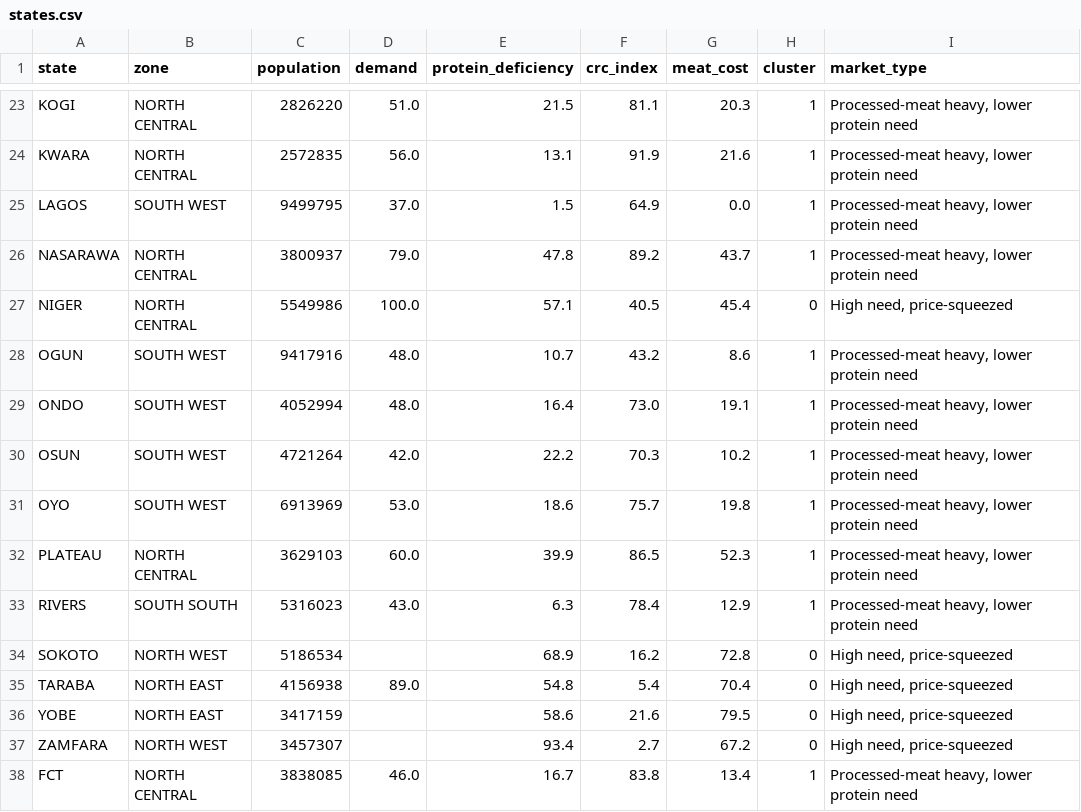
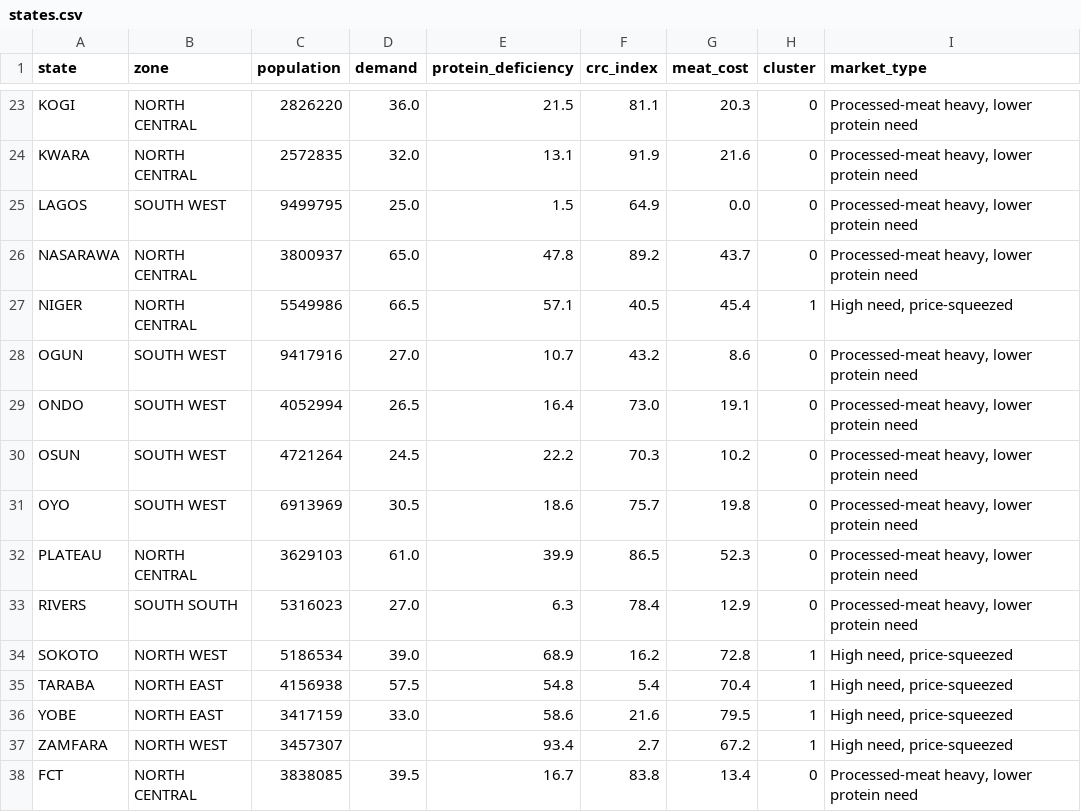
Before and after one commit to MarketLenseHackaton/ai_model_training, a CSV file: data/states.csv, drawn as a sheet; only a part is shown, gaps mark what is left out; the diff covers the shown part only; the diff names each change by its address in the sheet, - before the commit and + after, or states it on an @@ line.

```diff
--- a/data/states.csv
+++ b/data/states.csv
-D23 (demand): 51.0
+D23 (demand): 36.0
-H23:H26 (cluster): 1
+H23:H26 (cluster): 0
-D24 (demand): 56.0
+D24 (demand): 32.0
-D25 (demand): 37.0
+D25 (demand): 25.0
-D26 (demand): 79.0
+D26 (demand): 65.0
-D27 (demand): 100.0
+D27 (demand): 66.5
-H27 (cluster): 0
+H27 (cluster): 1
-D28 (demand): 48.0
+D28 (demand): 27.0
-H28:H33 (cluster): 1
+H28:H33 (cluster): 0
-D29 (demand): 48.0
+D29 (demand): 26.5
-D30 (demand): 42.0
+D30 (demand): 24.5
-D31 (demand): 53.0
+D31 (demand): 30.5
-D32 (demand): 60.0
+D32 (demand): 61.0
-D33 (demand): 43.0
+D33 (demand): 27.0
-D34 (demand): (empty)
+D34 (demand): 39.0
-H34:H37 (cluster): 0
+H34:H37 (cluster): 1
-D35 (demand): 89.0
+D35 (demand): 57.5
-D36 (demand): (empty)
+D36 (demand): 33.0
-D38 (demand): 46.0
+D38 (demand): 39.5
-H38 (cluster): 1
+H38 (cluster): 0
```
Also changed, not shown: 41 edited cells elsewhere in this file, data/places.csv, data/raw/awara.csv, 3 other files.
